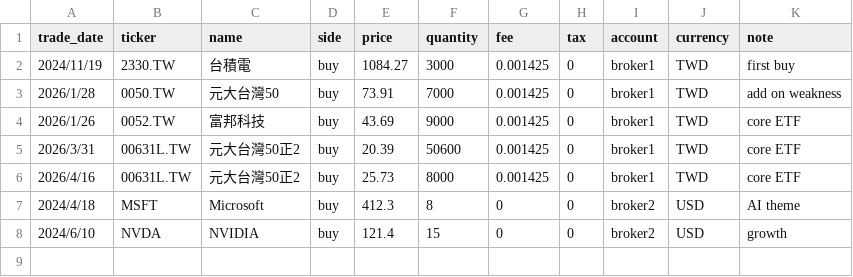
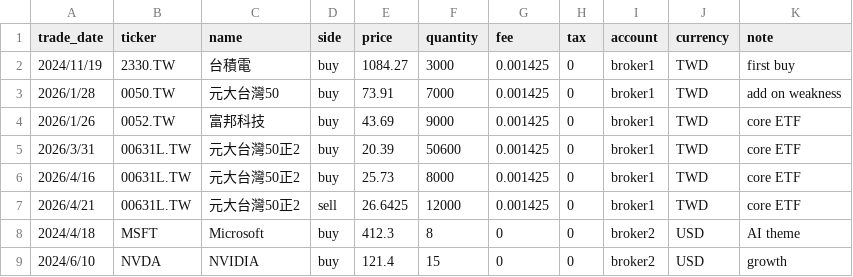
Before and after one commit to ethannioh/stock_treasury_value_tracker, a CSV file: data/transactions.csv, drawn as a sheet.

```diff
--- a/data/transactions.csv
+++ b/data/transactions.csv
@@ -6,2 +6,3 @@
 2026/4/16,00631L.TW,元大台灣50正2,buy,25.73,8000,0.001425,0,broker1,TWD,core ETF
+2026/4/21,00631L.TW,元大台灣50正2,sell,26.6425,12000,0.001425,0,broker1,TWD,core ETF
 2024/4/18,MSFT,Microsoft,buy,412.3,8,0,0,broker2,USD,AI theme
```
Also changed, not shown: 2 other files.
